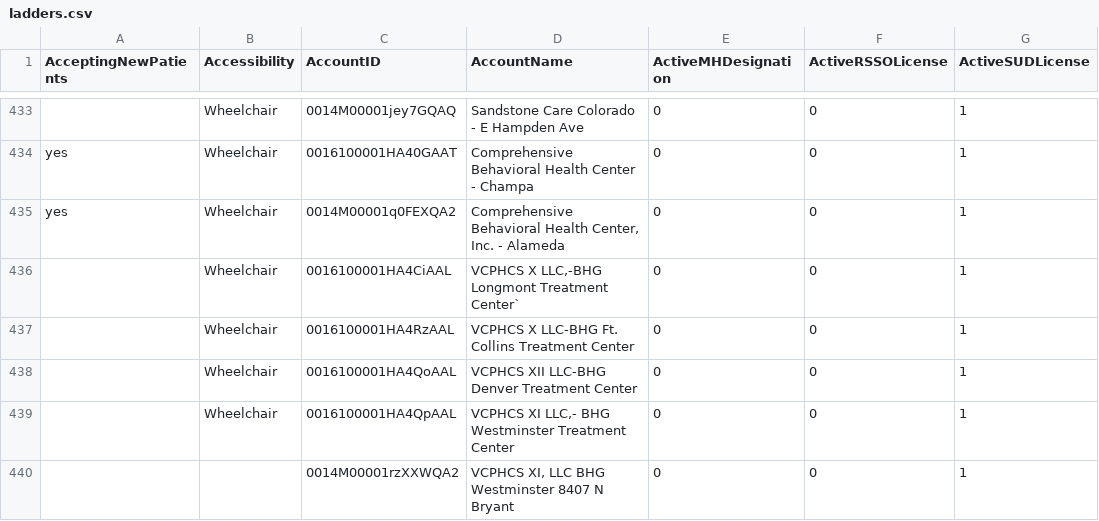
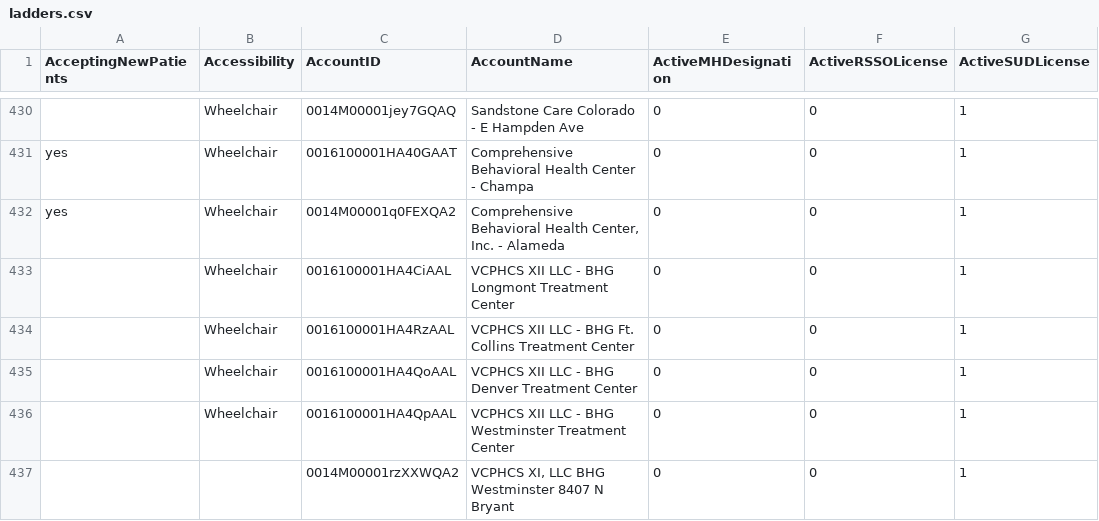
Before and after one commit to bloom-works/ownpath, a CSV file: raw_data/ladders.csv, drawn as a sheet; only a part is shown, gaps mark what is left out; addresses are those after the commit; the diff covers the shown part only; the diff names each change by its address in the sheet, - before the commit and + after, or states it on an @@ line.

```diff
--- a/raw_data/ladders.csv
+++ b/raw_data/ladders.csv
-D433 (AccountName): VCPHCS X LLC,-BHG Longmont Treatment Center`
+D433 (AccountName): VCPHCS XII LLC - BHG Longmont Treatment Center
-D434 (AccountName): VCPHCS X LLC-BHG Ft. Collins…
+D434 (AccountName): VCPHCS XII LLC - BHG Ft. Collins…
-D435 (AccountName): VCPHCS XII LLC-BHG Denver Treatment Center
+D435 (AccountName): VCPHCS XII LLC - BHG Denver Treatment Center
-D436 (AccountName): VCPHCS XI LLC,- BHG Westminster…
+D436 (AccountName): VCPHCS XII LLC - BHG Westminster…
```
Also changed, not shown: 2 added rows, 5 removed rows, 1 moved row and 7 edited cells elsewhere in this file.
